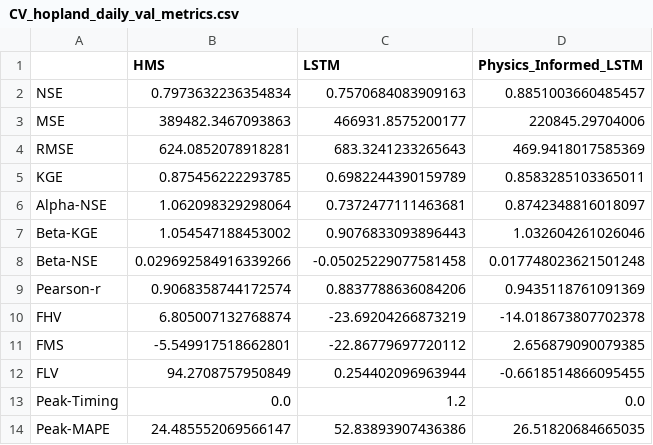
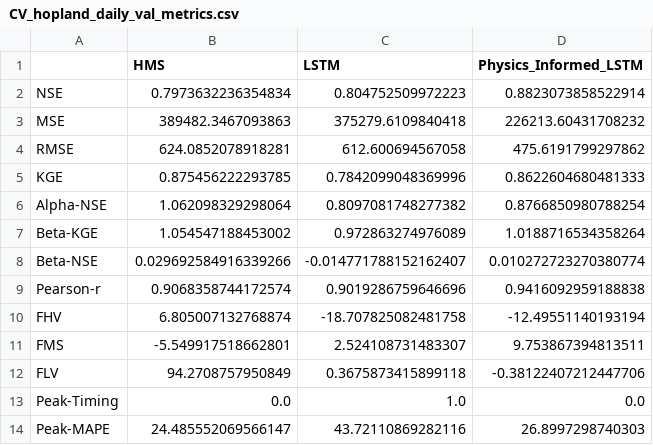
Before and after one commit to evanr1232/UCB-USACE-LSTMs, a CSV file: UCB_training/models/hopland_all/CV_hopland_daily_val_metrics.csv, drawn as a sheet.

```diff
--- a/UCB_training/models/hopland_all/CV_hopland_daily_val_metrics.csv
+++ b/UCB_training/models/hopland_all/CV_hopland_daily_val_metrics.csv
@@ -1,14 +1,14 @@
 ,HMS,LSTM,Physics_Informed_LSTM
-NSE,0.7973632236354834,0.7570684083909163,0.8851003660485457
-MSE,389482.3467093863,466931.8575200177,220845.29704006
-RMSE,624.0852078918281,683.3241233265643,469.9418017585369
-KGE,0.875456222293785,0.6982244390159789,0.8583285103365011
-Alpha-NSE,1.062098329298064,0.7372477111463681,0.8742348816018097
-Beta-KGE,1.054547188453002,0.9076833093896443,1.032604261026046
-Beta-NSE,0.029692584916339266,-0.05025229077581458,0.017748023621501248
-Pearson-r,0.9068358744172574,0.8837788636084206,0.9435118761091369
-FHV,6.805007132768874,-23.69204266873219,-14.018673807702378
-FMS,-5.549917518662801,-22.86779697720112,2.656879090079385
-FLV,94.2708757950849,0.254402096963944,-0.6618514866095455
-Peak-Timing,0.0,1.2,0.0
-Peak-MAPE,24.485552069566147,52.83893907436386,26.51820684665035
+NSE,0.7973632236354834,0.804752509972223,0.8823073858522914
+MSE,389482.3467093863,375279.6109840418,226213.60431708232
+RMSE,624.0852078918281,612.600694567058,475.6191799297862
+KGE,0.875456222293785,0.7842099048369996,0.8622604680481333
+Alpha-NSE,1.062098329298064,0.8097081748277382,0.8766850980788254
+Beta-KGE,1.054547188453002,0.972863274976089,1.0188716534358264
+Beta-NSE,0.029692584916339266,-0.014771788152162407,0.010272723270380774
+Pearson-r,0.9068358744172574,0.9019286759646696,0.9416092959188838
+FHV,6.805007132768874,-18.707825082481758,-12.49551140193194
+FMS,-5.549917518662801,2.524108731483307,9.753867394813511
+FLV,94.2708757950849,0.3675873415899118,-0.38122407212447706
+Peak-Timing,0.0,1.0,0.0
+Peak-MAPE,24.485552069566147,43.72110869282116,26.8997298740303
```
Also changed, not shown: UCB_training/models/hopland_all/CV_hopland_daily_hyperparams.csv, UCB_training/models/hopland_all/CV_hopland_daily_no_physics_gridsearch.csv, 7 other files.
